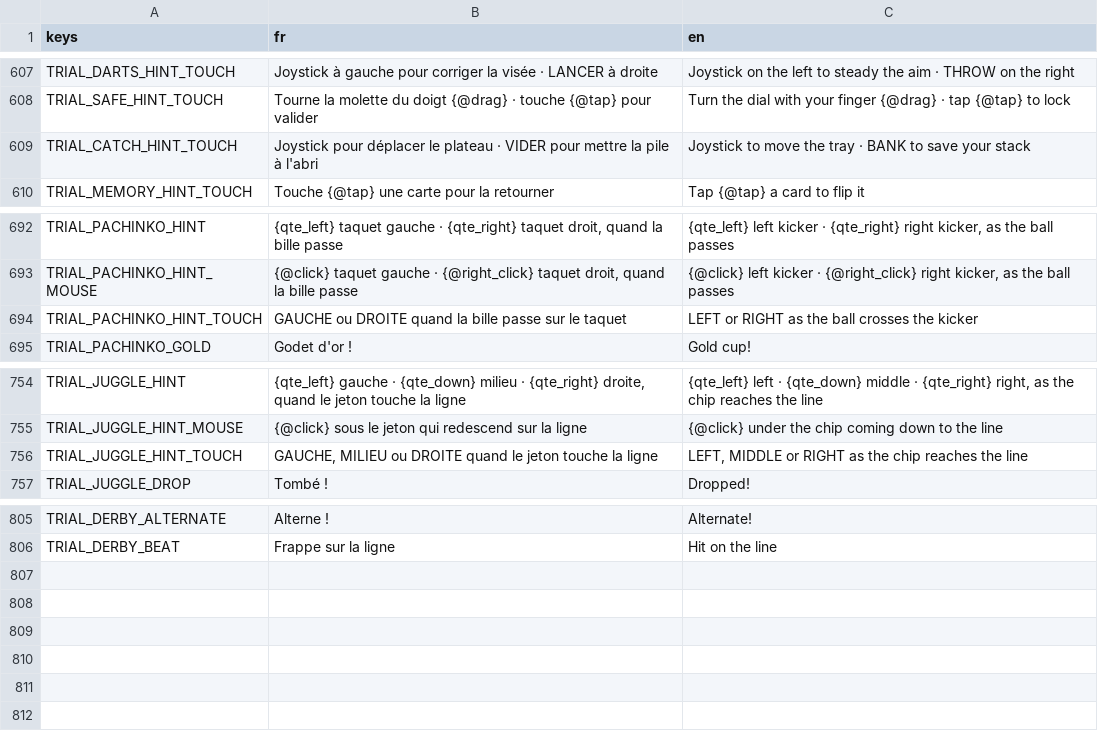
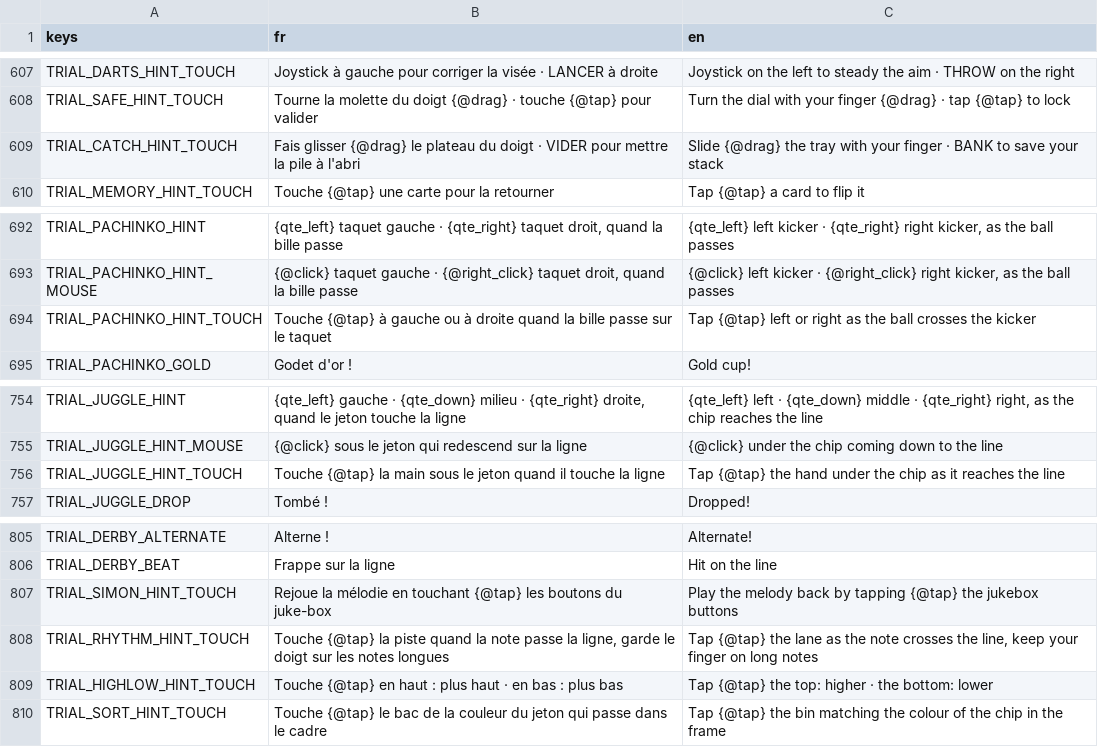
Before and after one commit to jonasfrevaperso-tech/la-maison-gagne, a CSV file: localization/strings.csv, drawn as a sheet; only a part is shown, gaps mark what is left out.

```diff
--- a/localization/strings.csv
+++ b/localization/strings.csv
@@ -612,3 +612,3 @@ TRIAL_DARTS_HINT_TOUCH,Joystick à gauche pour corriger la visée · LANCER à d
 TRIAL_SAFE_HINT_TOUCH,Tourne la molette du doigt {@drag} · touche {@tap} pour valider,Turn the dial with your finger {@drag} · tap {@tap} to lock
-TRIAL_CATCH_HINT_TOUCH,Joystick pour déplacer le plateau · VIDER pour mettre la pile à l'abri,Joystick to move the tray · BANK to save your stack
+TRIAL_CATCH_HINT_TOUCH,Fais glisser {@drag} le plateau du doigt · VIDER pour mettre la pile à l'abri,Slide {@drag} the tray with your finger · BANK to save your stack
 TRIAL_MEMORY_HINT_TOUCH,Touche {@tap} une carte pour la retourner,Tap {@tap} a card to flip it
@@ -697,3 +697,3 @@ TRIAL_PACHINKO_HINT,"{qte_left} taquet gauche · {qte_right} taquet droit, quand
 TRIAL_PACHINKO_HINT_MOUSE,"{@click} taquet gauche · {@right_click} taquet droit, quand la bille passe","{@click} left kicker · {@right_click} right kicker, as the ball passes"
-TRIAL_PACHINKO_HINT_TOUCH,GAUCHE ou DROITE quand la bille passe sur le taquet,LEFT or RIGHT as the ball crosses the kicker
+TRIAL_PACHINKO_HINT_TOUCH,Touche {@tap} à gauche ou à droite quand la bille passe sur le taquet,Tap {@tap} left or right as the ball crosses the kicker
 TRIAL_PACHINKO_GOLD,Godet d'or !,Gold cup!
@@ -759,3 +759,3 @@ TRIAL_JUGGLE_HINT,"{qte_left} gauche · {qte_down} milieu · {qte_right} droite,
 TRIAL_JUGGLE_HINT_MOUSE,{@click} sous le jeton qui redescend sur la ligne,{@click} under the chip coming down to the line
-TRIAL_JUGGLE_HINT_TOUCH,"GAUCHE, MILIEU ou DROITE quand le jeton touche la ligne","LEFT, MIDDLE or RIGHT as the chip reaches the line"
+TRIAL_JUGGLE_HINT_TOUCH,Touche {@tap} la main sous le jeton quand il touche la ligne,Tap {@tap} the hand under the chip as it reaches the line
 TRIAL_JUGGLE_DROP,Tombé !,Dropped!
@@ -810 +810,5 @@ TRIAL_DERBY_ALTERNATE,Alterne !,Alternate!
 TRIAL_DERBY_BEAT,Frappe sur la ligne,Hit on the line
+TRIAL_SIMON_HINT_TOUCH,Rejoue la mélodie en touchant {@tap} les boutons du juke-box,Play the melody back by tapping {@tap} the jukebox buttons
+TRIAL_RHYTHM_HINT_TOUCH,"Touche {@tap} la piste quand la note passe la ligne, garde le doigt sur les notes longues","Tap {@tap} the lane as the note crosses the line, keep your finger on long notes"
+TRIAL_HIGHLOW_HINT_TOUCH,Touche {@tap} en haut : plus haut · en bas : plus bas,Tap {@tap} the top: higher · the bottom: lower
+TRIAL_SORT_HINT_TOUCH,Touche {@tap} le bac de la couleur du jeton qui passe dans le cadre,Tap {@tap} the bin matching the colour of the chip in the frame
```
Also changed, not shown: 15 other files.
